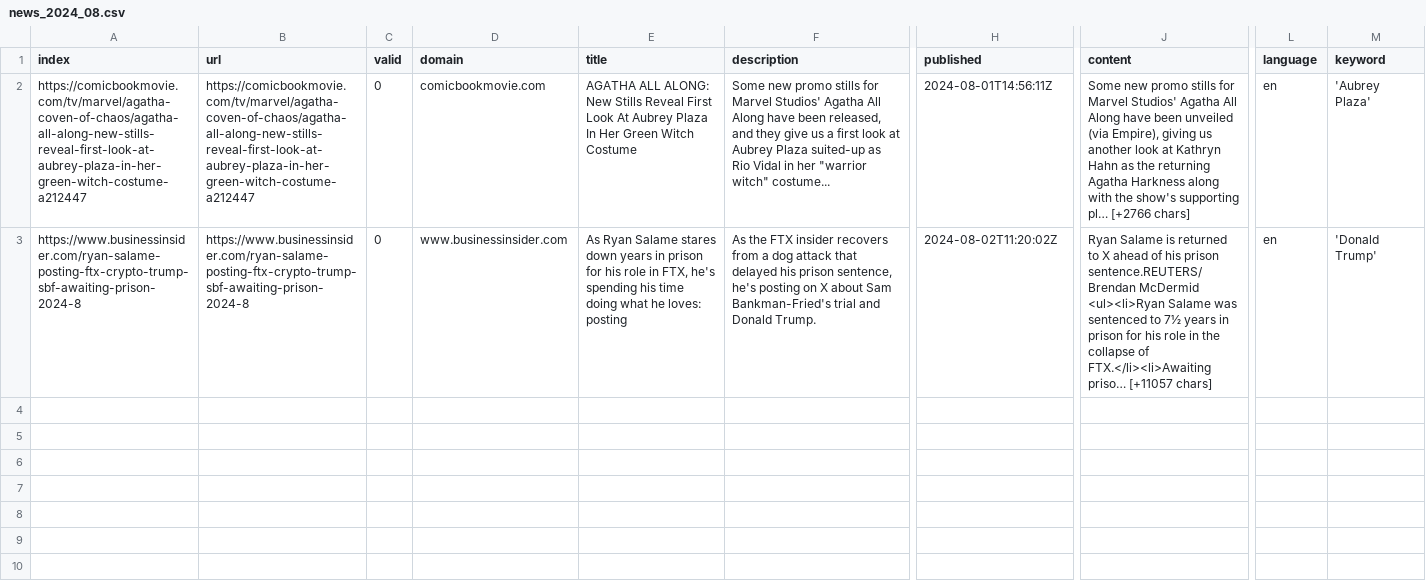
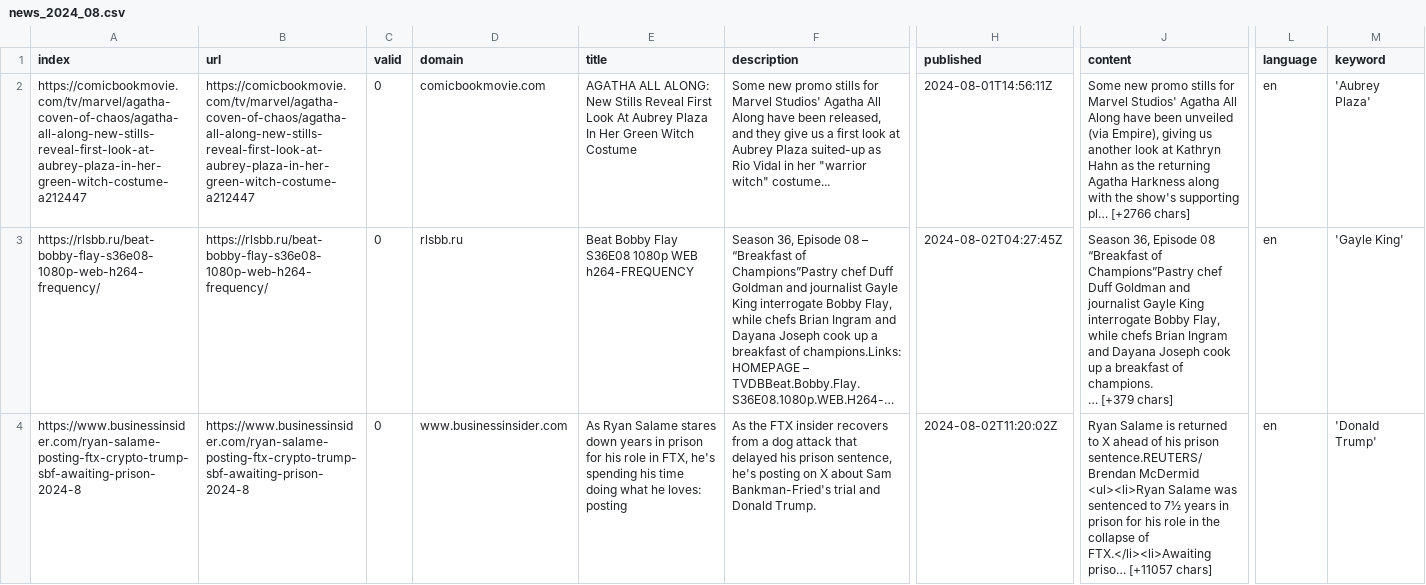
Before and after one commit to pg-ufr-news/personWhisperer, a CSV file: csv/news_2024_08.csv, drawn as a sheet; only a part is shown, gaps mark what is left out; rows hold the shown columns only; ↵ is a line break in a cell; the diff names each change by its address in the sheet, - before the commit and + after, or states it on an @@ line.

```diff
--- a/csv/news_2024_08.csv
+++ b/csv/news_2024_08.csv
+row 3: https://rlsbb.ru/beat-bobby-flay-s36e08-1080p-web-h264-frequency/ | https://rlsbb.ru/beat-bobby-flay-s36e08-1080p-web-h264-frequency/ | 0 | rlsbb.ru | Beat Bobby Flay S36E08 1080p WEB h264-FREQUENCY | Season 36, Episode 08 – “Breakfast of Champions”Pastry chef Duff Goldman and journalist Gayle King interrogate Bobby Flay, while chefs Brian Ingram and Dayana Joseph cook up a breakfast of champions.Links: HOMEPAGE – TVDBBeat.Bobby.Flay.S36E08.1080p.WEB.H264-… | 2024-08-02T04:27:45Z | Season 36, Episode 08 “Breakfast of Champions”Pastry chef Duff Goldman and journalist Gayle King interrogate Bobby Flay, while chefs Brian Ingram and Dayana Joseph cook up a breakfast of champions. ↵ … [+379 chars] | en | 'Gayle King'
```
Also changed, not shown: keywords.csv, 1 other file.
